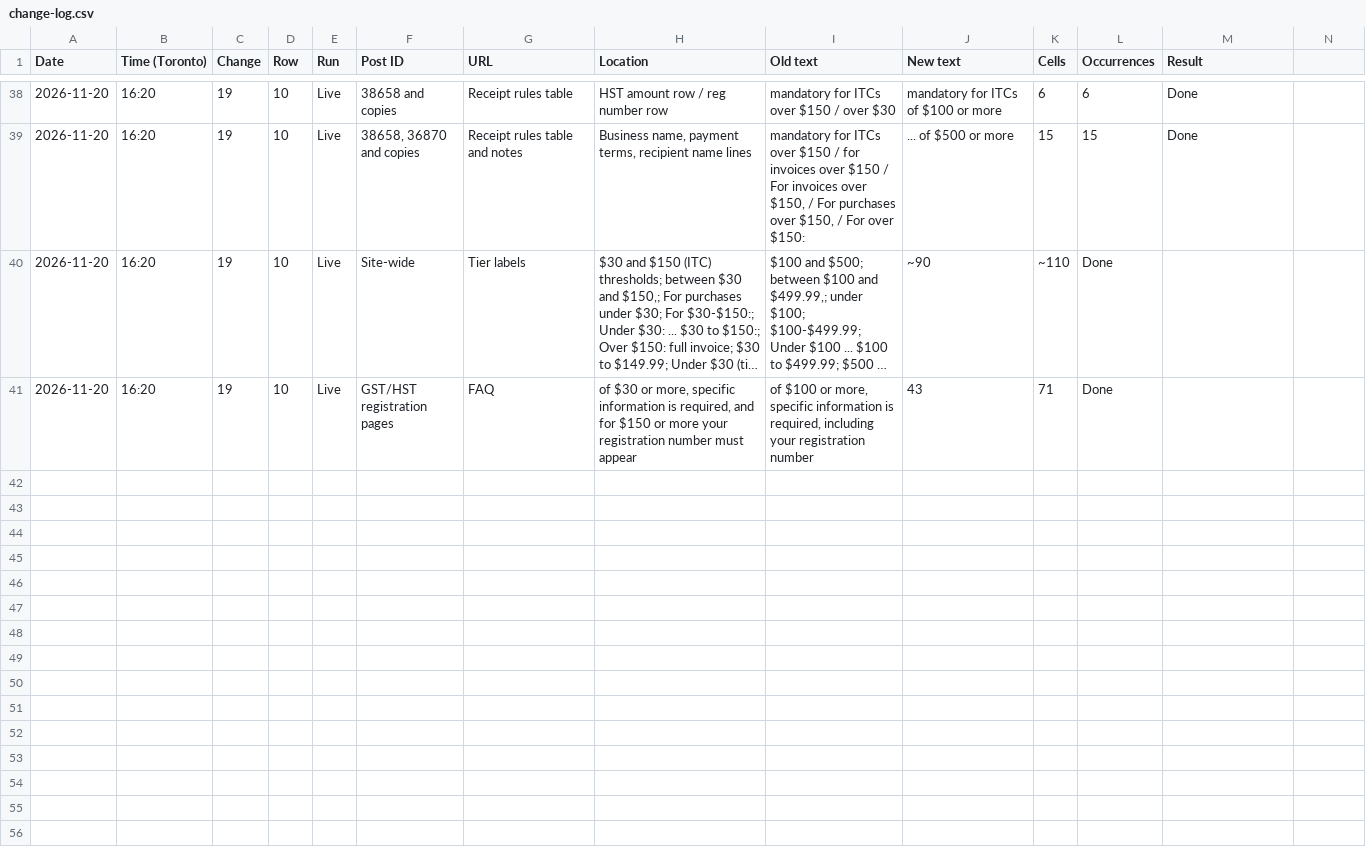
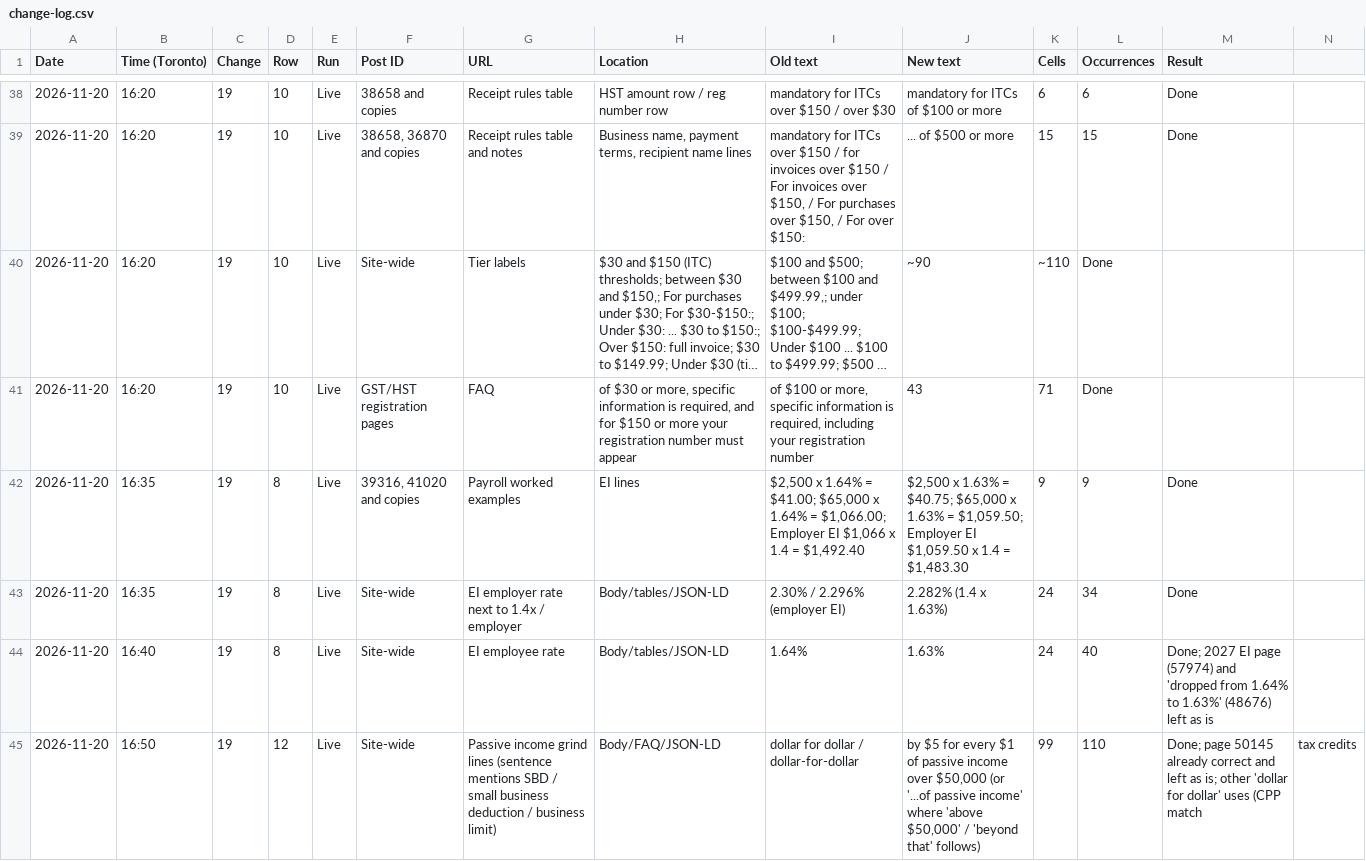
Before and after one commit to navneet-a11y/gondaliyacpa, a CSV file: change-19/change-log.csv, drawn as a sheet; only a part is shown, gaps mark what is left out; long unchanged cells end in …; rows hold the shown columns only; the diff names each change by its address in the sheet, - before the commit and + after, or states it on an @@ line.

```diff
--- a/change-19/change-log.csv
+++ b/change-19/change-log.csv
+row 42: 2026-11-20 | 16:35 | 19 | 8 | Live | 39316, 41020 and copies | Payroll worked examples | EI lines | $2,500 x 1.64% = $41.00; $65,000 x 1.64% = $1,066.00; Employer EI $1,066 x 1.4 = $1,492.40 | $2,500 x 1.63% = $40.75; $65,000 x 1.63% = $1,059.50; Employer EI $1,059.50 x 1.4 = $1,483.30 | 9 | 9 | Done
+row 43: 2026-11-20 | 16:35 | 19 | 8 | Live | Site-wide | EI employer rate next to 1.4x / employer | Body/tables/JSON-LD | 2.30% / 2.296% (employer EI) | 2.282% (1.4 x 1.63%) | 24 | 34 | Done
+row 44: 2026-11-20 | 16:40 | 19 | 8 | Live | Site-wide | EI employee rate | Body/tables/JSON-LD | 1.64% | 1.63% | 24 | 40 | Done; 2027 EI page (57974) and 'dropped from 1.64% to 1.63%' (48676) left as is
+row 45: 2026-11-20 | 16:50 | 19 | 12 | Live | Site-wide | Passive income grind lines (sentence mentions SBD / small business deduction / business limit) | Body/FAQ/JSON-LD | dollar for dollar / dollar-for-dollar | by $5 for every $1 of passive income over $50,000 (or '...of passive income' where 'above $50,000' / 'beyond that' follows) | 99 | 110 | Done; page 50145 already correct and left as is; other 'dollar for dollar' uses (CPP match | tax credits
```
